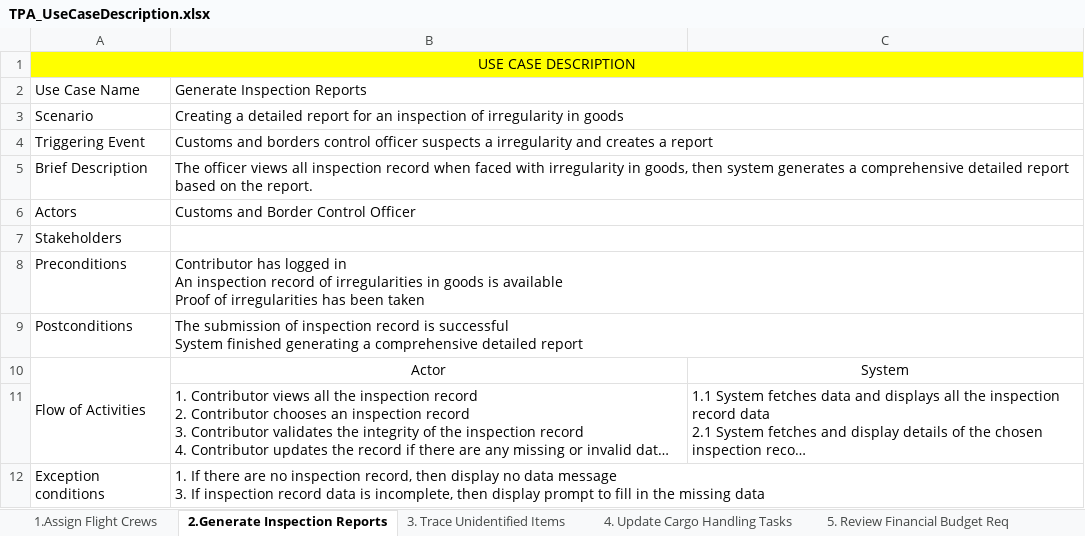
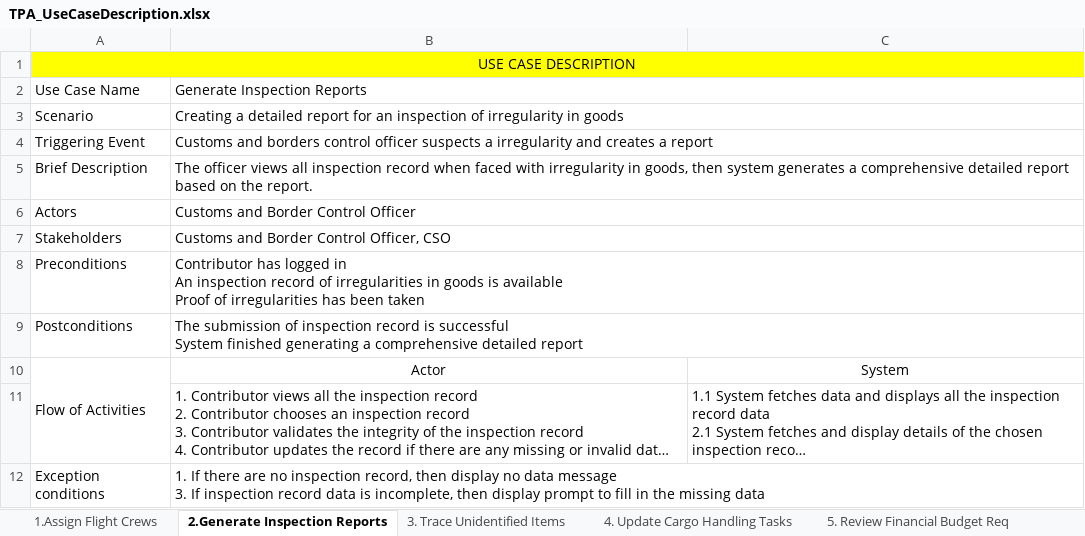
Before and after one commit to christopher-alden/LinkAsa, an Excel workbook: TPA_UseCaseDescription.xlsx, sheet 2.Generate Inspection Reports, drawn as a sheet; long unchanged cells end in …; values as stored, in another font and other column widths than the file's, no borders; the diff names each change by its address in the sheet, - before the commit and + after, or states it on an @@ line.

```diff
--- a/TPA_UseCaseDescription.xlsx (sheet 2.Generate Inspection Reports)
+++ b/TPA_UseCaseDescription.xlsx (sheet 2.Generate Inspection Reports)
-B7: (empty)
+B7: Customs and Border Control Officer, CSO
```
Also changed, not shown: sheet 4. Update Cargo Handling Tasks, sheet 3. Trace Unidentified Items, sheet 5. Review Financial Budget Req, sheet 6. Create Financial Report, sheet 7. Delegate Security to Handle, 29 other files.
